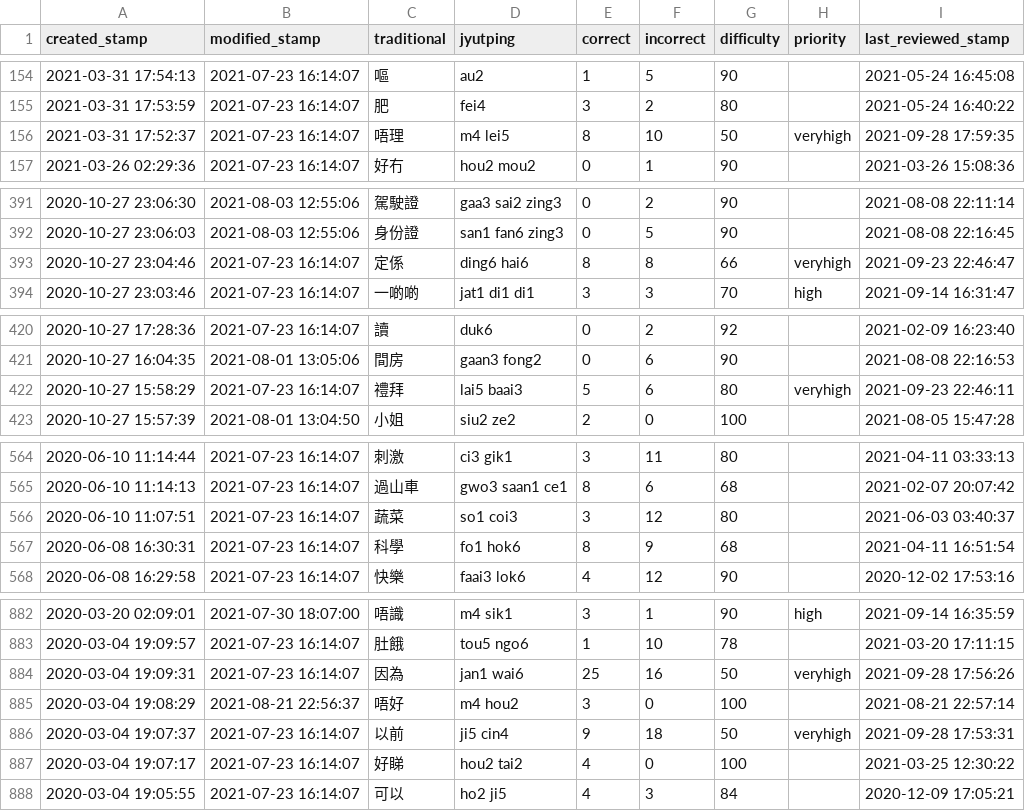
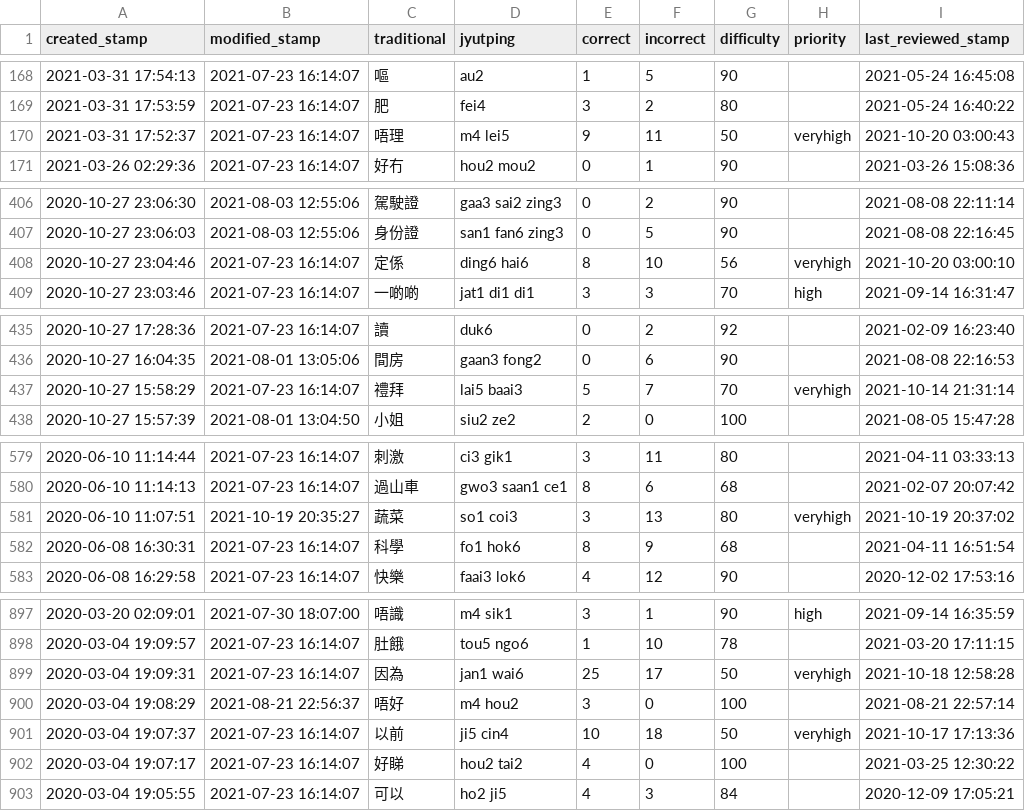
Before and after one commit to tina-may/tina-pleco, a CSV file: Report.csv, drawn as a sheet; only a part is shown, gaps mark what is left out; the diff covers the shown part only.

```diff
--- a/Report.csv
+++ b/Report.csv
@@ -155,3 +169,3 @@ created_stamp,modified_stamp,traditional,jyutping,correct,incorrect,difficulty,p
 2021-03-31 17:53:59,2021-07-23 16:14:07,肥,fei4,3,2,80,,2021-05-24 16:40:22
-2021-03-31 17:52:37,2021-07-23 16:14:07,唔理,m4 lei5,8,10,50,veryhigh,2021-09-28 17:59:35
+2021-03-31 17:52:37,2021-07-23 16:14:07,唔理,m4 lei5,9,11,50,veryhigh,2021-10-20 03:00:43
 2021-03-26 02:29:36,2021-07-23 16:14:07,好冇,hou2 mou2,0,1,90,,2021-03-26 15:08:36
@@ -392,3 +407,3 @@ created_stamp,modified_stamp,traditional,jyutping,correct,incorrect,difficulty,p
 2020-10-27 23:06:03,2021-08-03 12:55:06,身份證,san1 fan6 zing3,0,5,90,,2021-08-08 22:16:45
-2020-10-27 23:04:46,2021-07-23 16:14:07,定係,ding6 hai6,8,8,66,veryhigh,2021-09-23 22:46:47
+2020-10-27 23:04:46,2021-07-23 16:14:07,定係,ding6 hai6,8,10,56,veryhigh,2021-10-20 03:00:10
 2020-10-27 23:03:46,2021-07-23 16:14:07,一啲啲,jat1 di1 di1,3,3,70,high,2021-09-14 16:31:47
@@ -421,3 +436,3 @@ created_stamp,modified_stamp,traditional,jyutping,correct,incorrect,difficulty,p
 2020-10-27 16:04:35,2021-08-01 13:05:06,間房,gaan3 fong2,0,6,90,,2021-08-08 22:16:53
-2020-10-27 15:58:29,2021-07-23 16:14:07,禮拜,lai5 baai3,5,6,80,veryhigh,2021-09-23 22:46:11
+2020-10-27 15:58:29,2021-07-23 16:14:07,禮拜,lai5 baai3,5,7,70,veryhigh,2021-10-14 21:31:14
 2020-10-27 15:57:39,2021-08-01 13:04:50,小姐,siu2 ze2,2,0,100,,2021-08-05 15:47:28
@@ -565,3 +580,3 @@ created_stamp,modified_stamp,traditional,jyutping,correct,incorrect,difficulty,p
 2020-06-10 11:14:13,2021-07-23 16:14:07,過山車,gwo3 saan1 ce1,8,6,68,,2021-02-07 20:07:42
-2020-06-10 11:07:51,2021-07-23 16:14:07,蔬菜,so1 coi3,3,12,80,,2021-06-03 03:40:37
+2020-06-10 11:07:51,2021-10-19 20:35:27,蔬菜,so1 coi3,3,13,80,veryhigh,2021-10-19 20:37:02
 2020-06-08 16:30:31,2021-07-23 16:14:07,科學,fo1 hok6,8,9,68,,2021-04-11 16:51:54
@@ -883,5 +898,5 @@ created_stamp,modified_stamp,traditional,jyutping,correct,incorrect,difficulty,p
 2020-03-04 19:09:57,2021-07-23 16:14:07,肚餓,tou5 ngo6,1,10,78,,2021-03-20 17:11:15
-2020-03-04 19:09:31,2021-07-23 16:14:07,因為,jan1 wai6,25,16,50,veryhigh,2021-09-28 17:56:26
+2020-03-04 19:09:31,2021-07-23 16:14:07,因為,jan1 wai6,25,17,50,veryhigh,2021-10-18 12:58:28
 2020-03-04 19:08:29,2021-08-21 22:56:37,唔好,m4 hou2,3,0,100,,2021-08-21 22:57:14
-2020-03-04 19:07:37,2021-07-23 16:14:07,以前,ji5 cin4,9,18,50,veryhigh,2021-09-28 17:53:31
+2020-03-04 19:07:37,2021-07-23 16:14:07,以前,ji5 cin4,10,18,50,veryhigh,2021-10-17 17:13:36
 2020-03-04 19:07:17,2021-07-23 16:14:07,好睇,hou2 tai2,4,0,100,,2021-03-25 12:30:22
```
Also changed, not shown: 15 added rows and 50 edited cells elsewhere in this file, cluster_lists.csv, 2 other files.
